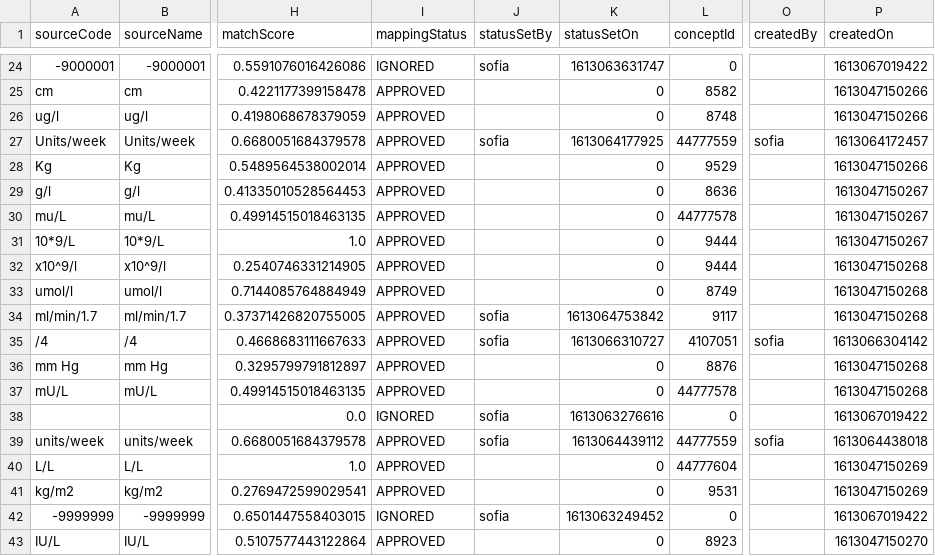
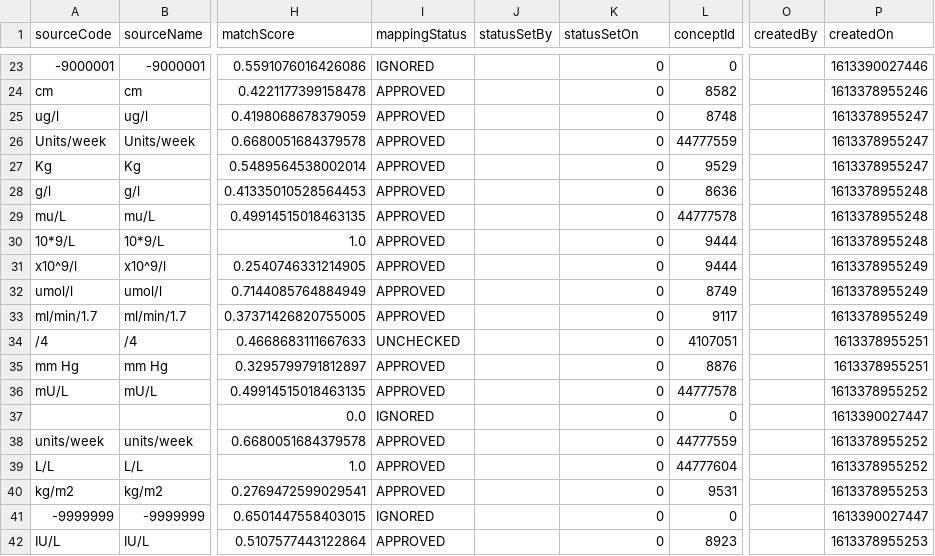
Before and after one commit to EHDEN/ETL-UK-Biobank, a CSV file: resources/mapping_tables/covid19_emis_units.csv, drawn as a sheet; only a part is shown, gaps mark what is left out; addresses are those after the commit; the diff covers the shown part only; the diff names each change by its address in the sheet, - before the commit and + after, or states it on an @@ line.

Commit message:
remove no unit mappings

```diff
--- a/resources/mapping_tables/covid19_emis_units.csv
+++ b/resources/mapping_tables/covid19_emis_units.csv
-J23 (statusSetBy): sofia
+J23 (statusSetBy): (empty)
-K23 (statusSetOn): 1613063631747
+K23 (statusSetOn): 0
-P23 (createdOn): 1613067019422
+P23 (createdOn): 1613390027446
-P24 (createdOn): 1613047150266
+P24 (createdOn): 1613378955246
-P25 (createdOn): 1613047150266
+P25 (createdOn): 1613378955247
-J26 (statusSetBy): sofia
+J26 (statusSetBy): (empty)
-K26 (statusSetOn): 1613064177925
+K26 (statusSetOn): 0
-O26 (createdBy): sofia
+O26 (createdBy): (empty)
-P26 (createdOn): 1613064172457
+P26 (createdOn): 1613378955247
-P27 (createdOn): 1613047150266
+P27 (createdOn): 1613378955247
-P28:P30 (createdOn): 1613047150267
+P28:P30 (createdOn): 1613378955248
-P31:P33 (createdOn): 1613047150268
+P31:P33 (createdOn): 1613378955249
-J33:J34 (statusSetBy): sofia
+J33:J34 (statusSetBy): (empty)
-K33 (statusSetOn): 1613064753842
+K33 (statusSetOn): 0
-I34 (mappingStatus): APPROVED
+I34 (mappingStatus): UNCHECKED
-K34 (statusSetOn): 1613066310727
+K34 (statusSetOn): 0
-O34 (createdBy): sofia
+O34 (createdBy): (empty)
-P34 (createdOn): 1613066304142
+P34 (createdOn): 1613378955251
-P35 (createdOn): 1613047150268
+P35 (createdOn): 1613378955251
-P36 (createdOn): 1613047150268
+P36 (createdOn): 1613378955252
-J37:J38 (statusSetBy): sofia
+J37:J38 (statusSetBy): (empty)
-K37 (statusSetOn): 1613063276616
+K37 (statusSetOn): 0
-P37 (createdOn): 1613067019422
+P37 (createdOn): 1613390027447
-K38 (statusSetOn): 1613064439112
+K38 (statusSetOn): 0
-O38 (createdBy): sofia
+O38 (createdBy): (empty)
-P38 (createdOn): 1613064438018
+P38 (createdOn): 1613378955252
-P39 (createdOn): 1613047150269
+P39 (createdOn): 1613378955252
-P40 (createdOn): 1613047150269
+P40 (createdOn): 1613378955253
-J41 (statusSetBy): sofia
+J41 (statusSetBy): (empty)
-K41 (statusSetOn): 1613063249452
+K41 (statusSetOn): 0
-P41 (createdOn): 1613067019422
+P41 (createdOn): 1613390027447
-P42 (createdOn): 1613047150270
+P42 (createdOn): 1613378955253
```
Also changed, not shown: 1 removed row and 54 edited cells elsewhere in this file, 1 other file.
